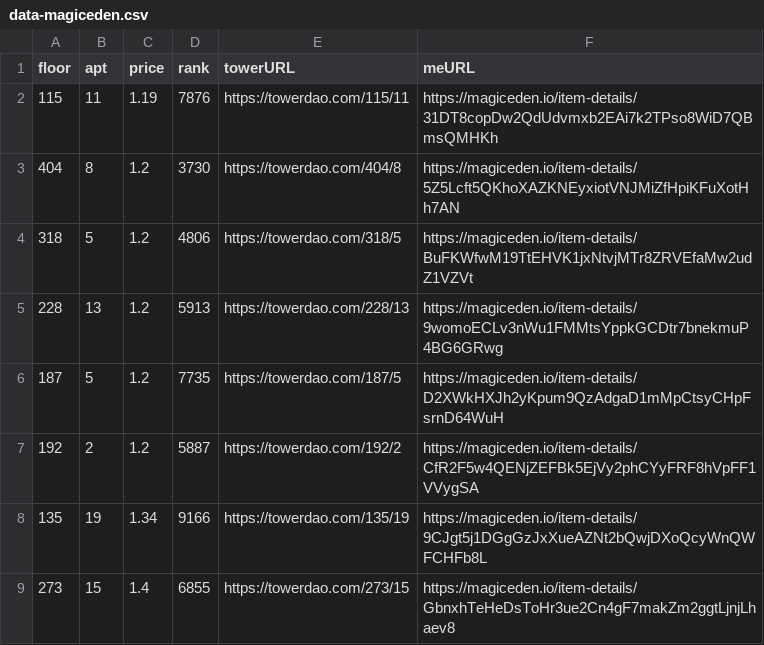
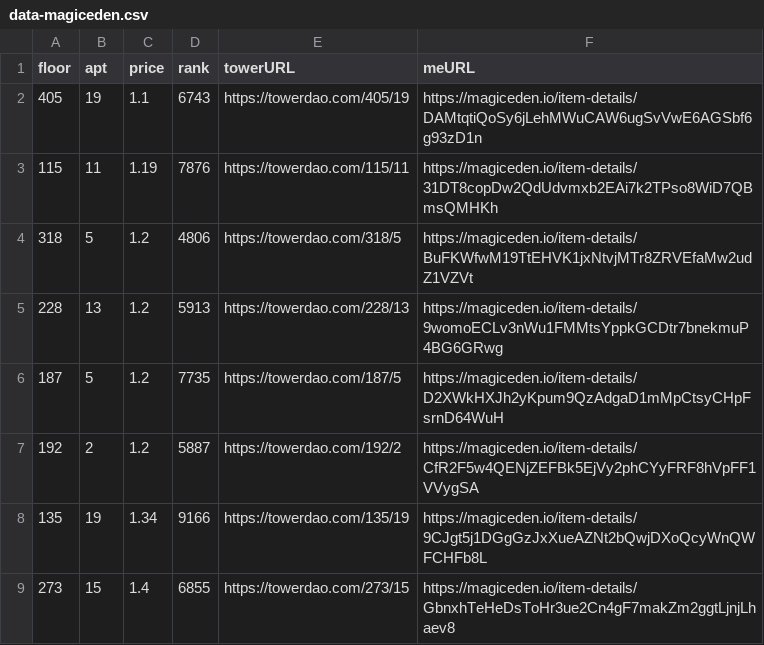
Before and after one commit to braposo/thetower-monitor, a CSV file: data-magiceden.csv, drawn as a sheet; only a part is shown; removed rows and columns are numbered as before the commit, all else as after; the diff names each change by its address in the sheet, - before the commit and + after, or states it on an @@ line.

Commit message:
Flat: latest data (2021-11-27T15:18:20.208Z) {   "date": "2021-11-27T15:18:20.208Z",   "files": [     {       "name": "data-magiceden.csv",       "deltaBytes": 2,       "source": "https://api-mainnet.magiceden.io/rpc/getListedNFTsByQuery?q=%7B%22%24match%22%3A%7B%22collectionSymbol%22%3A%22the_tower%22%7D%2C%22%24sort%22%3A%7B%22takerAmount%22%3A1%2C%22createdAt%22%3A-1%7D%7D"     },     {       "name": "data-solanart.csv",       "deltaBytes": -245,       "source": "https://qzlsklfacc.medianetwork.cloud/nft_for_sale?collection=thetower"     },     {       "name": "top-picks-solanart.csv",       "deltaBytes": -1,       "source": "https://qzlsklfacc.medianetwork.cloud/nft_for_sale?collection=thetower"     }   ] }

```diff
--- a/data-magiceden.csv
+++ b/data-magiceden.csv
+row 2: 405 | 19 | 1.1 | 6743 | https://towerdao.com/405/19 | https://magiceden.io/item-details/DAMtqtiQoSy6jLehMWuCAW6ugSvVwE6AGSbf6g93zD1n
-row 3: 404 | 8 | 1.2 | 3730 | https://towerdao.com/404/8 | https://magiceden.io/item-details/5Z5Lcft5QKhoXAZKNEyxiotVNJMiZfHpiKFuXotHh7AN
```
Also changed, not shown: data-solanart.csv, top-picks-solanart.csv.
